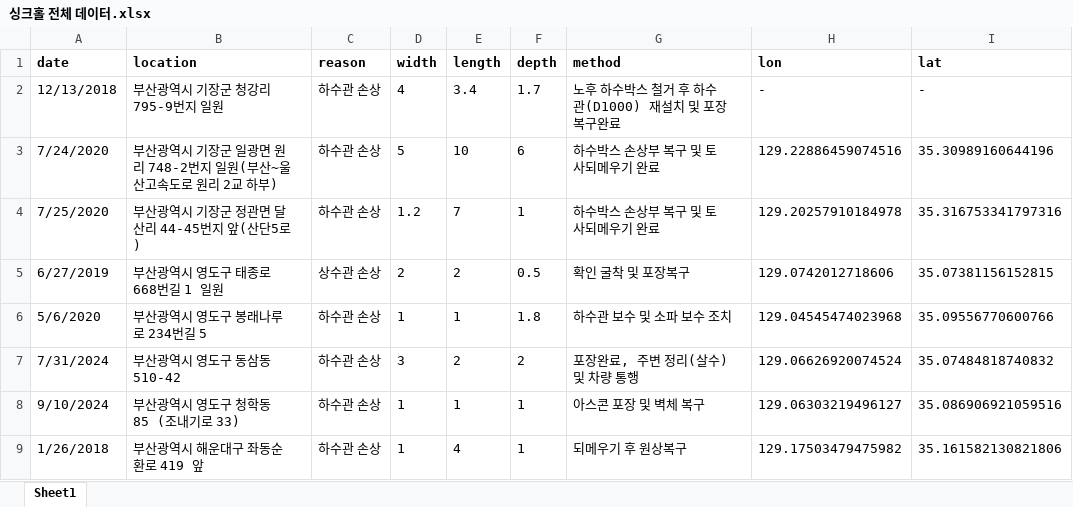
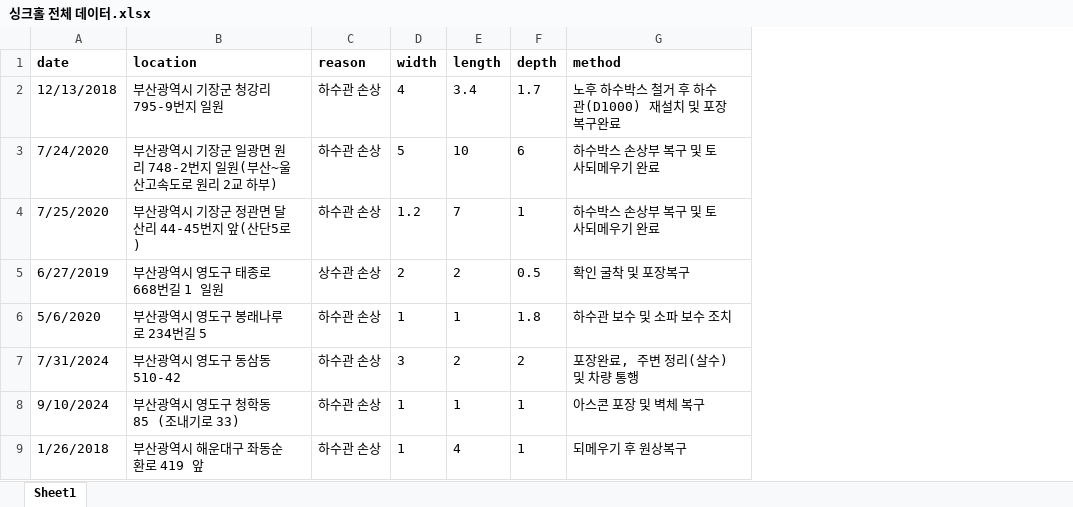
Before and after one commit to wkdwodud111/busansinkholemap, an Excel workbook: sinkhole_data/싱크홀 전체 데이터.xlsx, sheet Sheet1, drawn as a sheet; only a part is shown; values as stored, in another font and other column widths than the file's, no borders; the diff names each change by its address in the sheet, - before the commit and + after, or states it on an @@ line.

```diff
--- a/sinkhole_data/싱크홀 전체 데이터.xlsx (sheet Sheet1)
+++ b/sinkhole_data/싱크홀 전체 데이터.xlsx (sheet Sheet1)
-column H (lon), rows 2-9: - | 129.22886459074516 | 129.20257910184978 | 129.0742012718606 | 129.04545474023968 | 129.06626920074524 | 129.06303219496127 | 129.17503479475982
-column I (lat), rows 2-9: - | 35.30989160644196 | 35.316753341797316 | 35.07381156152815 | 35.09556770600766 | 35.07484818740832 | 35.086906921059516 | 35.161582130821806
```
Also changed, not shown: 19 other files.
